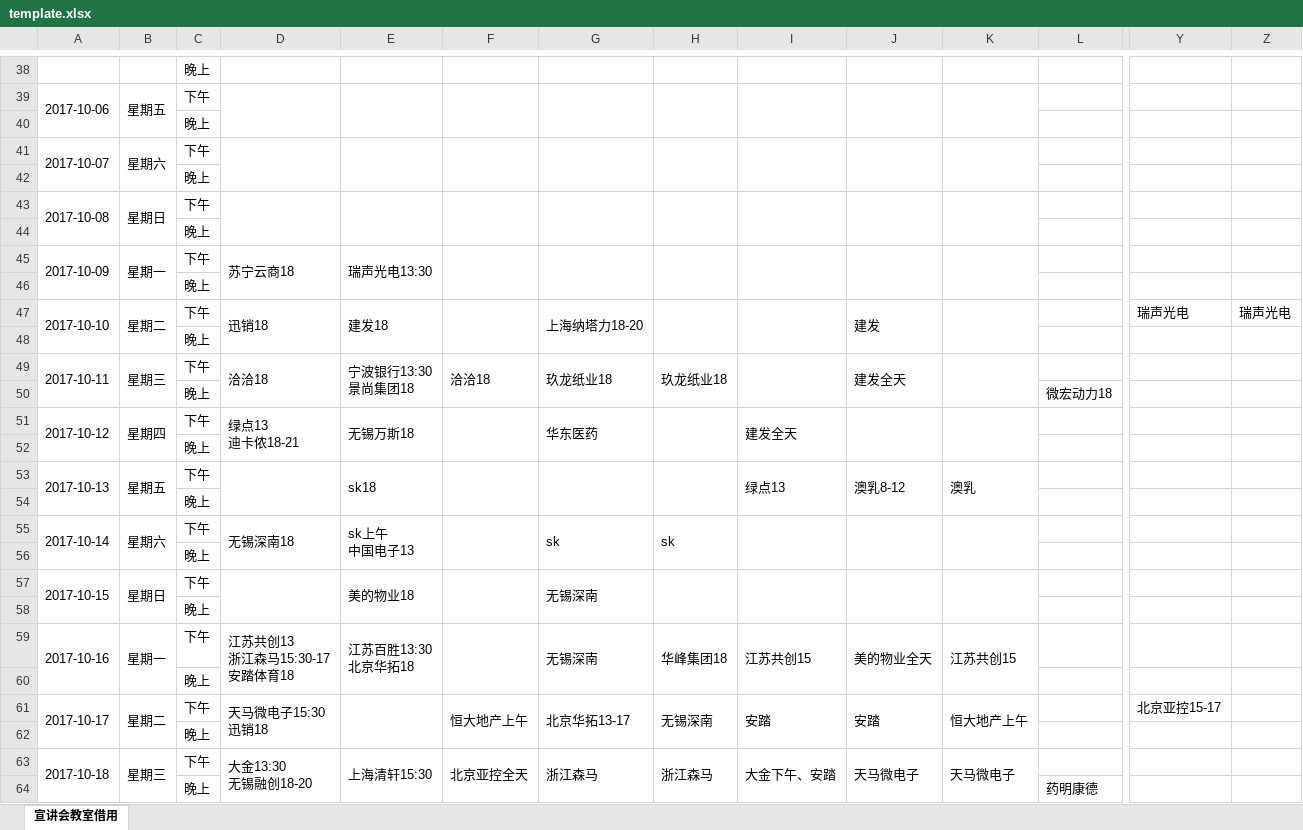
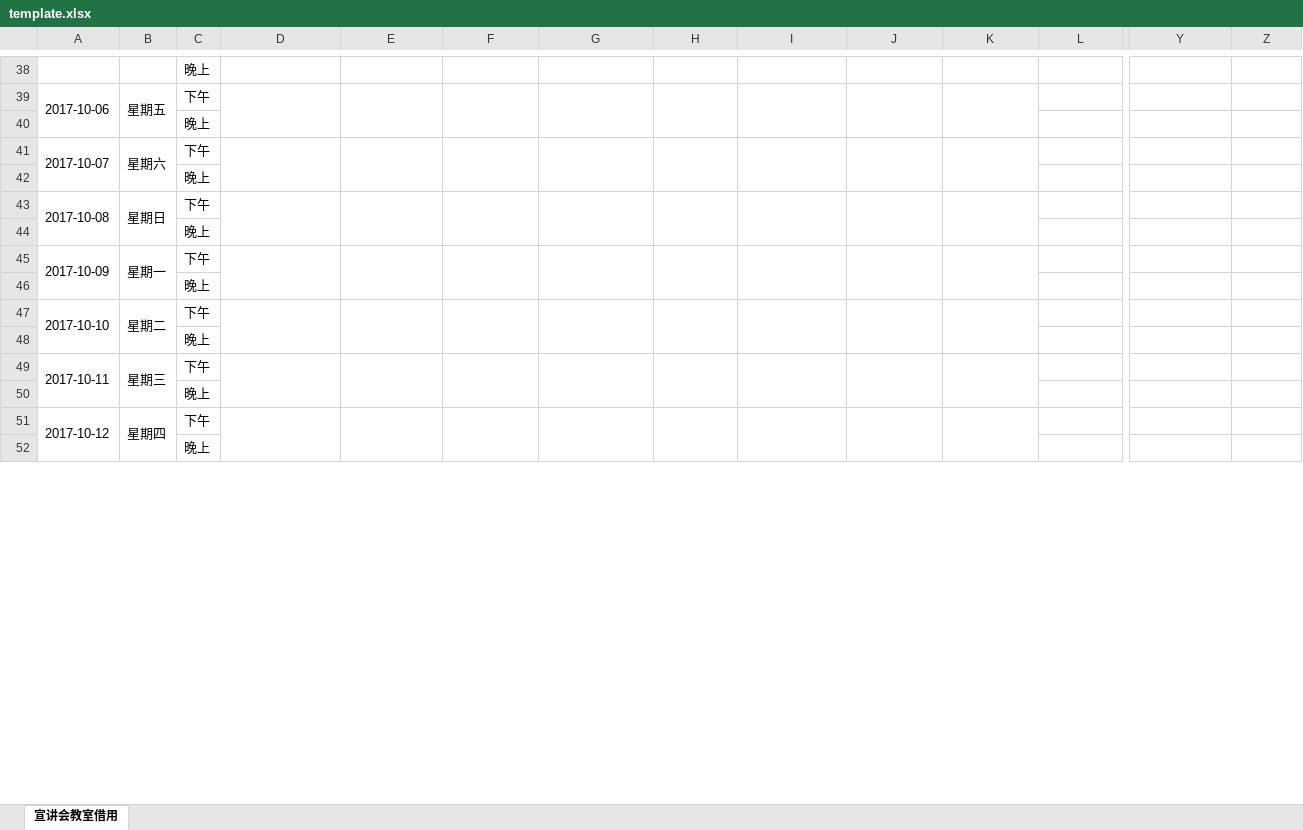
Before and after one commit to 342875289/python_codes, an Excel workbook: BIT/宣讲管理/template.xlsx, sheet 宣讲会教室借用, drawn as a sheet; only a part is shown, gaps mark what is left out; values as stored, in another font and other column widths than the file's, no cell formats; removed rows and columns are numbered as before the commit, all else as after; rows hold the shown columns only; ↵ is a line break in a cell; the diff covers the shown part only; the diff names each change by its address in the sheet, - before the commit and + after, or states it on an @@ line.

```diff
--- a/BIT/宣讲管理/template.xlsx (sheet 宣讲会教室借用)
+++ b/BIT/宣讲管理/template.xlsx (sheet 宣讲会教室借用)
-D45: 苏宁云商18
+D45: (empty)
-E45: 瑞声光电13:30
+E45: (empty)
-A47:A48 merged
+A47:A48 merged
-B47:B48 merged
+B47:B48 merged
-D47: 迅销18
+D47: (empty)
-D47:D48 merged
+D47:D48 merged
-E47: 建发18
+E47: (empty)
-E47:E48 merged
+E47:E48 merged
-F47:F48 merged
+F47:F48 merged
-G47: 上海纳塔力18-20
+G47: (empty)
-G47:G48 merged
+G47:G48 merged
-H47:H48 merged
+H47:H48 merged
-I47:I48 merged
+I47:I48 merged
-J47: 建发
+J47: (empty)
-J47:J48 merged
+J47:J48 merged
-K47:K48 merged
+K47:K48 merged
-Y47: 瑞声光电
+Y47: (empty)
-Z47: 瑞声光电
+Z47: (empty)
-row 48:  |  | 晚上
-row 49: 2017-10-11 | 星期三 | 下午 | 洽洽18 | 宁波银行13:30 ↵ 景尚集团18 | 洽洽18 | 玖龙纸业18 | 玖龙纸业18 |  | 建发全天
-row 50:  |  | 晚上 |  |  |  |  |  |  |  |  | 微宏动力18
-row 51: 2017-10-12 | 星期四 | 下午 | 绿点13 ↵ 迪卡侬18-21 | 无锡万斯18 |  | 华东医药 |  | 建发全天
-row 52:  |  | 晚上
-row 53: 2017-10-13 | 星期五 | 下午 |  | sk18 |  |  |  | 绿点13 | 澳乳8-12 | 澳乳
-row 55: 2017-10-14 | 星期六 | 下午 | 无锡深南18 | sk上午 ↵ 中国电子13 |  | sk | sk
+row 49: 2017-10-11 | 星期三 | 下午
-row 57: 2017-10-15 | 星期日 | 下午 |  | 美的物业18 |  | 无锡深南
+row 51: 2017-10-12 | 星期四 | 下午
-row 59: 2017-10-16 | 星期一 | 下午 | 江苏共创13 ↵ 浙江森马15:30-17 ↵ 安踏体育18 | 江苏百胜13:30 ↵ 北京华拓18 |  | 无锡深南 | 华峰集团18 | 江苏共创15 | 美的物业全天 | 江苏共创15
-row 60:  |  | 晚上
-row 61: 2017-10-17 | 星期二 | 下午 | 天马微电子15:30 ↵ 迅销18 |  | 恒大地产上午 | 北京华拓13-17 | 无锡深南 | 安踏 | 安踏 | 恒大地产上午 |  | 北京亚控15-17
-row 62:  |  | 晚上
-row 63: 2017-10-18 | 星期三 | 下午 | 大金13:30 ↵ 无锡融创18-20 | 上海清轩15:30 | 北京亚控全天 | 浙江森马 | 浙江森马 | 大金下午、安踏 | 天马微电子 | 天马微电子
-row 64:  |  | 晚上 |  |  |  |  |  |  |  |  | 药明康德
```
Also changed, not shown: 39 added rows, 27 removed rows, 66 edited cells and merged cells elsewhere in this sheet, cell formats, 6 other files.
